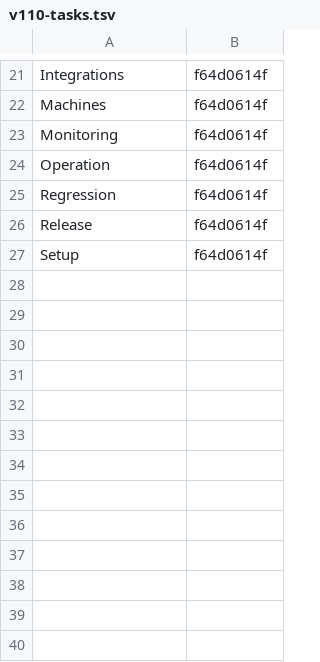
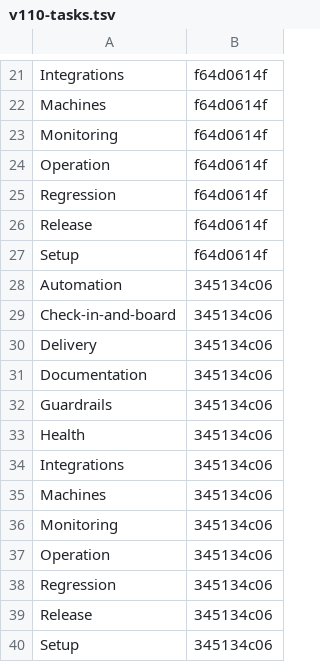
Before and after one commit to Charlie-org146/agent-workflow-template, a TSV file: .loop/kept/v110-tasks.tsv, drawn as a sheet; only a part is shown, gaps mark what is left out; the diff names each change by its address in the sheet, - before the commit and + after, or states it on an @@ line.

Commit message:
Kept: v110-tasks

```diff
--- a/.loop/kept/v110-tasks.tsv
+++ b/.loop/kept/v110-tasks.tsv
+row 28: Automation | 345134c06
+row 29: Check-in-and-board | 345134c06
+row 30: Delivery | 345134c06
+row 31: Documentation | 345134c06
+row 32: Guardrails | 345134c06
+row 33: Health | 345134c06
+row 34: Integrations | 345134c06
+row 35: Machines | 345134c06
+row 36: Monitoring | 345134c06
+row 37: Operation | 345134c06
+row 38: Regression | 345134c06
+row 39: Release | 345134c06
+row 40: Setup | 345134c06
```
